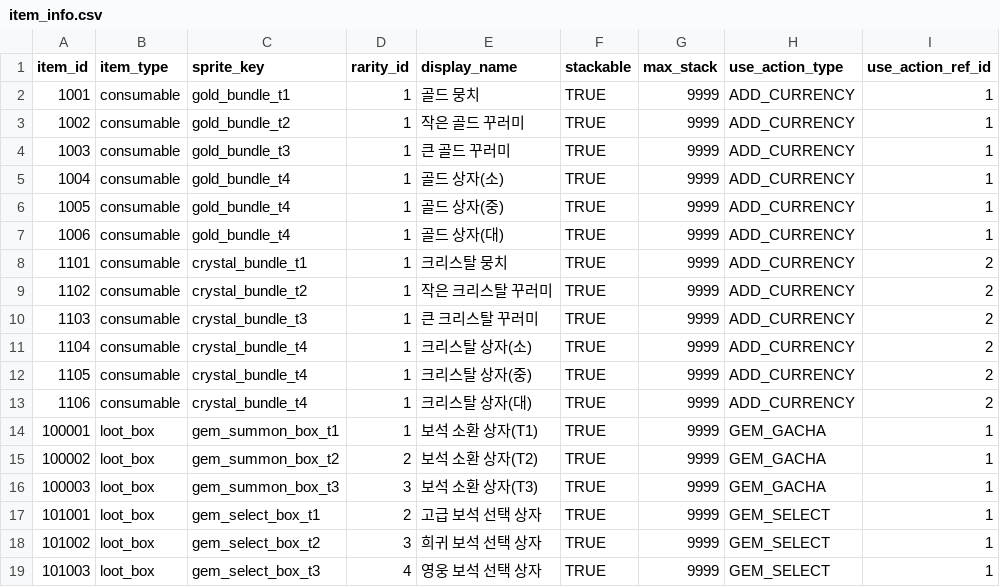
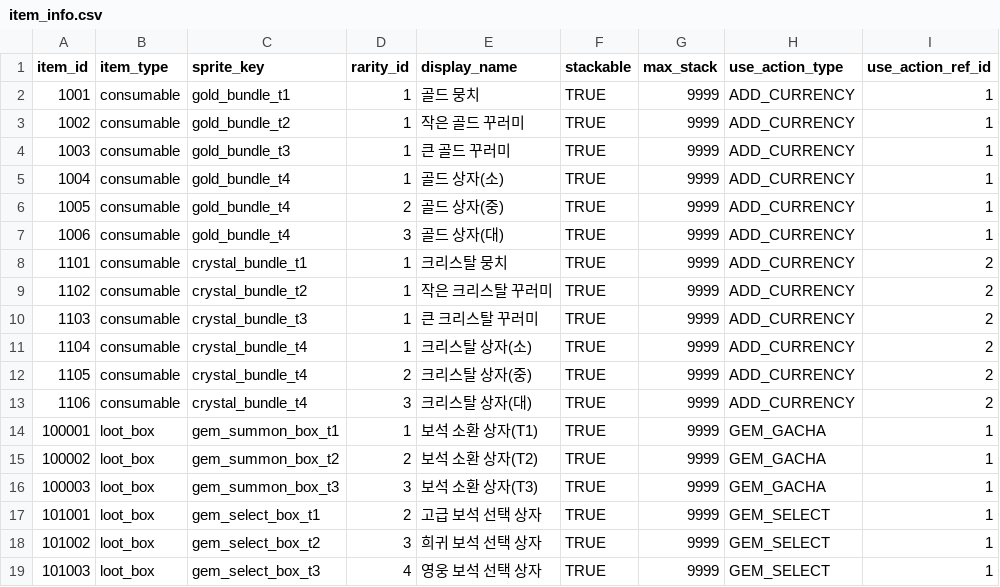
Before and after one commit to zzzz955/InfinitePickaxe, a CSV file: metadata/csv/item_info.csv, drawn as a sheet.

```diff
--- a/metadata/csv/item_info.csv
+++ b/metadata/csv/item_info.csv
@@ -5,4 +5,4 @@
 1004,consumable,gold_bundle_t4,1,골드 상자(소),TRUE,9999,ADD_CURRENCY,1
-1005,consumable,gold_bundle_t4,1,골드 상자(중),TRUE,9999,ADD_CURRENCY,1
-1006,consumable,gold_bundle_t4,1,골드 상자(대),TRUE,9999,ADD_CURRENCY,1
+1005,consumable,gold_bundle_t4,2,골드 상자(중),TRUE,9999,ADD_CURRENCY,1
+1006,consumable,gold_bundle_t4,3,골드 상자(대),TRUE,9999,ADD_CURRENCY,1
 1101,consumable,crystal_bundle_t1,1,크리스탈 뭉치,TRUE,9999,ADD_CURRENCY,2
@@ -11,4 +11,4 @@
 1104,consumable,crystal_bundle_t4,1,크리스탈 상자(소),TRUE,9999,ADD_CURRENCY,2
-1105,consumable,crystal_bundle_t4,1,크리스탈 상자(중),TRUE,9999,ADD_CURRENCY,2
-1106,consumable,crystal_bundle_t4,1,크리스탈 상자(대),TRUE,9999,ADD_CURRENCY,2
+1105,consumable,crystal_bundle_t4,2,크리스탈 상자(중),TRUE,9999,ADD_CURRENCY,2
+1106,consumable,crystal_bundle_t4,3,크리스탈 상자(대),TRUE,9999,ADD_CURRENCY,2
 100001,loot_box,gem_summon_box_t1,1,보석 소환 상자(T1),TRUE,9999,GEM_GACHA,1
```
Also changed, not shown: metadata/csv/gem_definitions.csv, metadata/csv/gem_types.csv, 6 other files.
